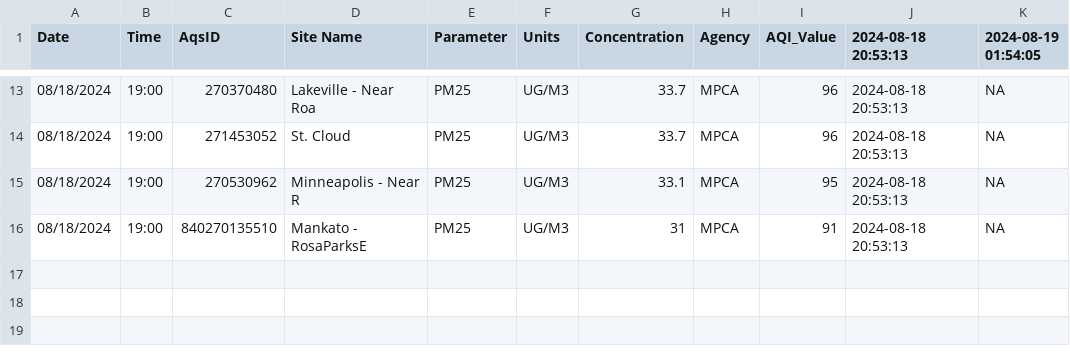
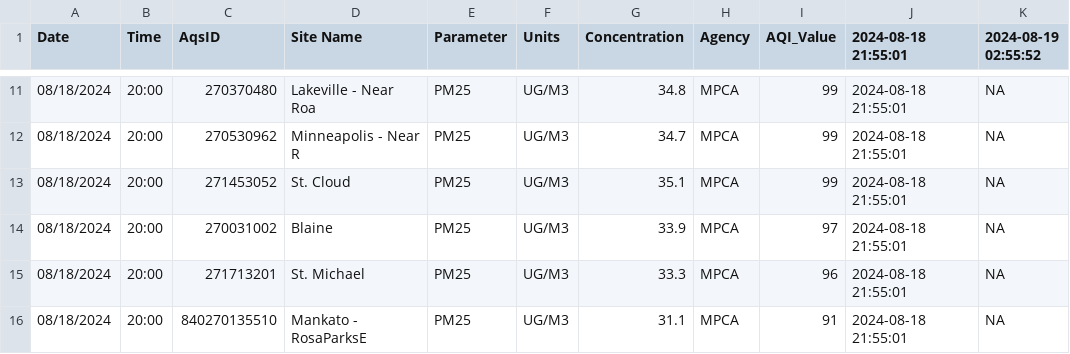
Before and after one commit to MPCA-air/aqi-watch, a CSV file: data/aqi_previous.csv, drawn as a sheet; only a part is shown, gaps mark what is left out; the diff covers the shown part only.

```diff
--- a/data/aqi_previous.csv
+++ b/data/aqi_previous.csv
@@ -1 +1 @@
-"Date","Time","AqsID","Site Name","Parameter","Units","Concentration","Agency","AQI_Value","2024-08-18 20:53:13","2024-08-19 01:54:05"
+"Date","Time","AqsID","Site Name","Parameter","Units","Concentration","Agency","AQI_Value","2024-08-18 21:55:01","2024-08-19 02:55:52"
@@ -13,4 +11,6 @@
-"08/18/2024","19:00","270370480","Lakeville - Near Roa","PM25","UG/M3",33.7,"MPCA",96,"2024-08-18 20:53:13",NA
-"08/18/2024","19:00","271453052","St. Cloud","PM25","UG/M3",33.7,"MPCA",96,"2024-08-18 20:53:13",NA
-"08/18/2024","19:00","270530962","Minneapolis - Near R","PM25","UG/M3",33.1,"MPCA",95,"2024-08-18 20:53:13",NA
-"08/18/2024","19:00","840270135510","Mankato - RosaParksE","PM25","UG/M3",31,"MPCA",91,"2024-08-18 20:53:13",NA
+"08/18/2024","20:00","270370480","Lakeville - Near Roa","PM25","UG/M3",34.8,"MPCA",99,"2024-08-18 21:55:01",NA
+"08/18/2024","20:00","270530962","Minneapolis - Near R","PM25","UG/M3",34.7,"MPCA",99,"2024-08-18 21:55:01",NA
+"08/18/2024","20:00","271453052","St. Cloud","PM25","UG/M3",35.1,"MPCA",99,"2024-08-18 21:55:01",NA
+"08/18/2024","20:00","270031002","Blaine","PM25","UG/M3",33.9,"MPCA",97,"2024-08-18 21:55:01",NA
+"08/18/2024","20:00","271713201","St. Michael","PM25","UG/M3",33.3,"MPCA",96,"2024-08-18 21:55:01",NA
+"08/18/2024","20:00","840270135510","Mankato - RosaParksE","PM25","UG/M3",31.1,"MPCA",91,"2024-08-18 21:55:01",NA
```
Also changed, not shown: 2 added rows, 4 removed rows and 28 edited cells elsewhere in this file, 8 other files.
